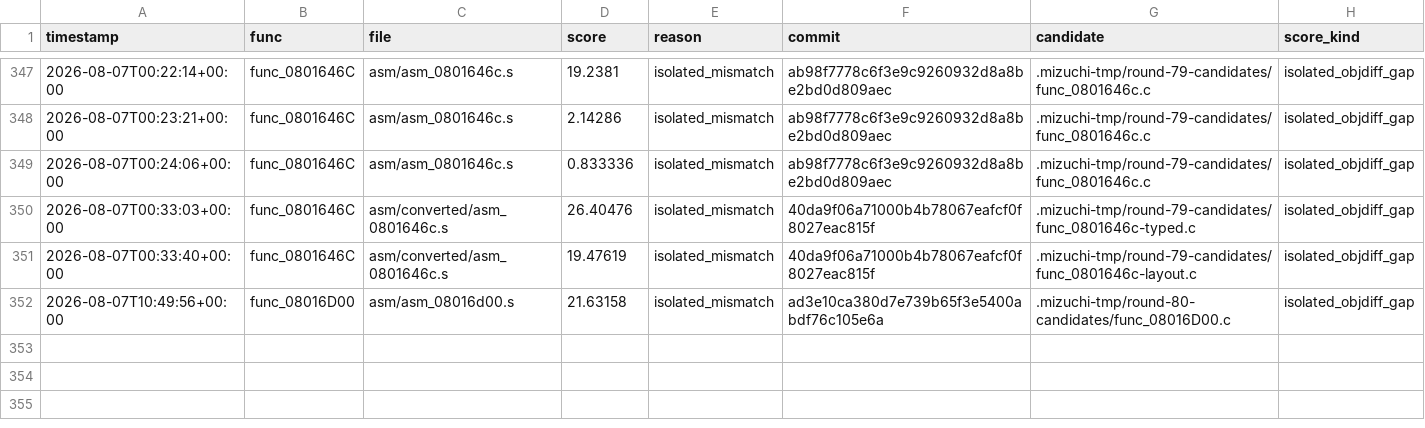
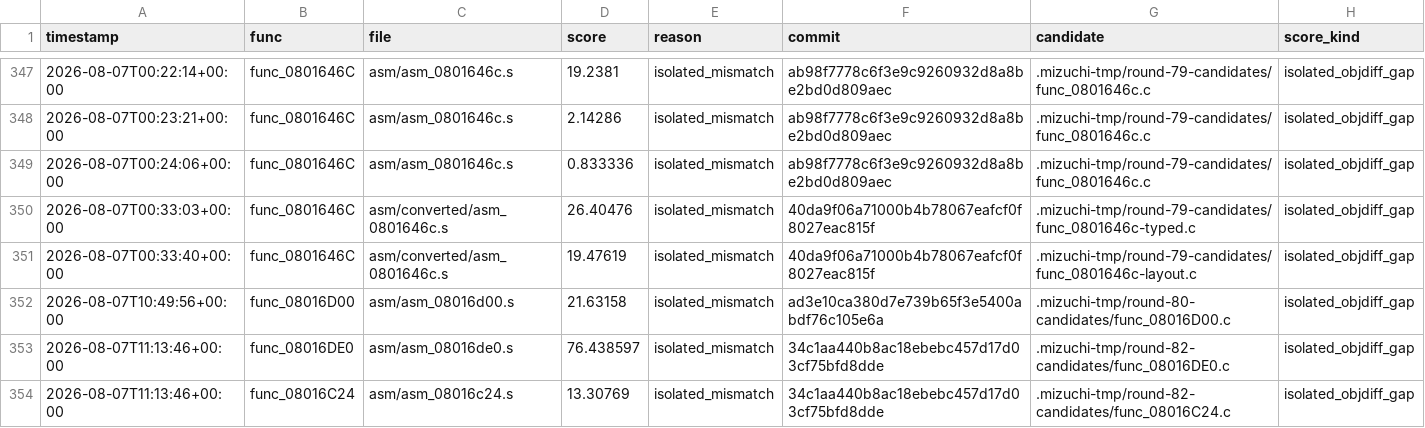
Before and after one commit to xXJSONDeruloXx/wariowareinc, a TSV file: tools/attempts.tsv, drawn as a sheet; only a part is shown, gaps mark what is left out; the diff names each change by its address in the sheet, - before the commit and + after, or states it on an @@ line.

```diff
--- a/tools/attempts.tsv
+++ b/tools/attempts.tsv
+row 353: 2026-08-07T11:13:46+00:00 | func_08016DE0 | asm/asm_08016de0.s | 76.438597 | isolated_mismatch | 34c1aa440b8ac18ebebc457d17d03cf75bfd8dde | .mizuchi-tmp/round-82-candidates/func_08016DE0.c | isolated_objdiff_gap
+row 354: 2026-08-07T11:13:46+00:00 | func_08016C24 | asm/asm_08016c24.s | 13.30769 | isolated_mismatch | 34c1aa440b8ac18ebebc457d17d03cf75bfd8dde | .mizuchi-tmp/round-82-candidates/func_08016C24.c | isolated_objdiff_gap
```
Also changed, not shown: 16 other files.
